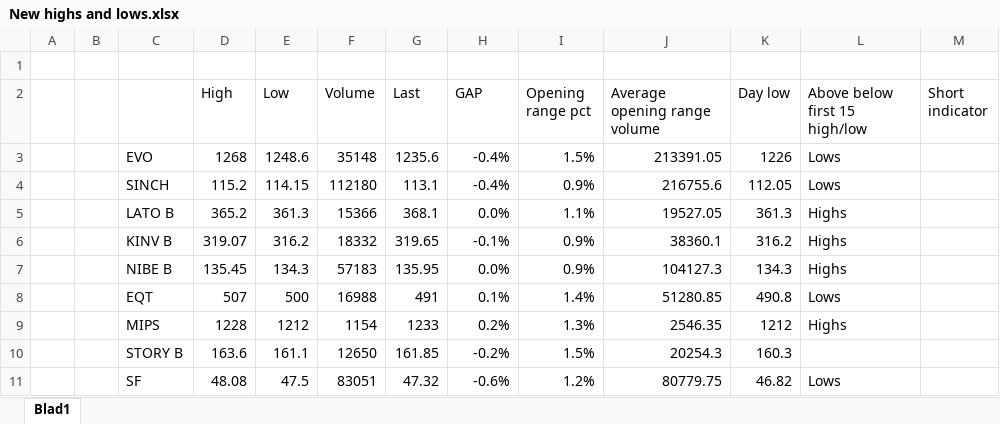
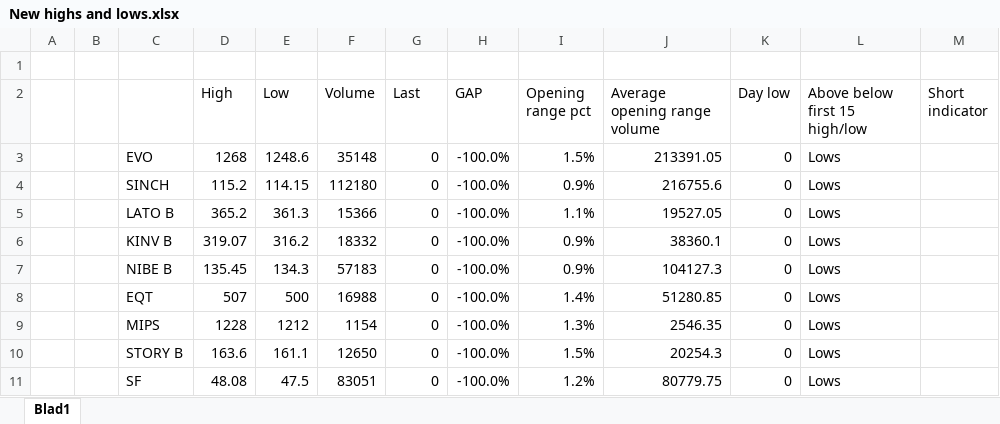
Before and after one commit to RS1987X/Growth-stock-high-volume-short, an Excel workbook: New highs and lows.xlsx, sheet Blad1, drawn as a sheet; only a part is shown; values as stored, in another font and other column widths than the file's, no borders; conditional formats not drawn; the diff covers the shown part only; the diff names each change by its address in the sheet, - before the commit and + after, or states it on an @@ line.

Commit message:
Update New highs and lows.xlsx

```diff
--- a/New highs and lows.xlsx (sheet Blad1)
+++ b/New highs and lows.xlsx (sheet Blad1)
-G3 (Last): 1235.6
+G3 (Last): 0
-H3:H4 (GAP): -0.4%
+H3:H4 (GAP): -100.0%
-K3 (Day low): 1226
+K3 (Day low): 0
-G4 (Last): 113.1
+G4 (Last): 0
-K4 (Day low): 112.05
+K4 (Day low): 0
-G5 (Last): 368.1
+G5 (Last): 0
-H5 (GAP): 0.0%
+H5 (GAP): -100.0%
-K5 (Day low): 361.3
+K5 (Day low): 0
-L5:L7 (Above below first 15 high/low): Highs
+L5:L7 (Above below first 15 high/low): Lows
-G6 (Last): 319.65
+G6 (Last): 0
-H6 (GAP): -0.1%
+H6 (GAP): -100.0%
-K6 (Day low): 316.2
+K6 (Day low): 0
-G7 (Last): 135.95
+G7 (Last): 0
-H7 (GAP): 0.0%
+H7 (GAP): -100.0%
-K7 (Day low): 134.3
+K7 (Day low): 0
-G8 (Last): 491
+G8 (Last): 0
-H8 (GAP): 0.1%
+H8 (GAP): -100.0%
-K8 (Day low): 490.8
+K8 (Day low): 0
-G9 (Last): 1233
+G9 (Last): 0
-H9 (GAP): 0.2%
+H9 (GAP): -100.0%
-K9 (Day low): 1212
+K9 (Day low): 0
-L9 (Above below first 15 high/low): Highs
+L9 (Above below first 15 high/low): Lows
-G10 (Last): 161.85
+G10 (Last): 0
-H10 (GAP): -0.2%
+H10 (GAP): -100.0%
-K10 (Day low): 160.3
+K10 (Day low): 0
-L10 (Above below first 15 high/low): (empty)
+L10 (Above below first 15 high/low): Lows
-G11 (Last): 47.32
+G11 (Last): 0
-H11 (GAP): -0.6%
+H11 (GAP): -100.0%
-K11 (Day low): 46.82
+K11 (Day low): 0
```
Also changed, not shown: 16 edited cells elsewhere in this sheet.
